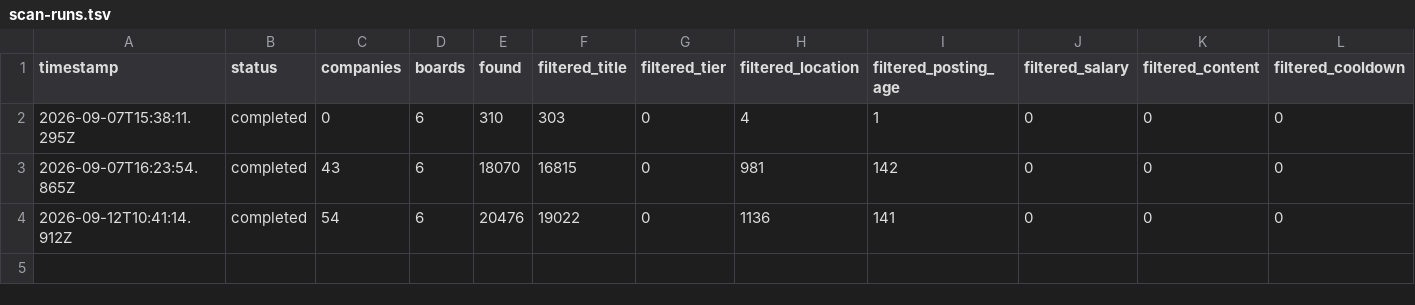
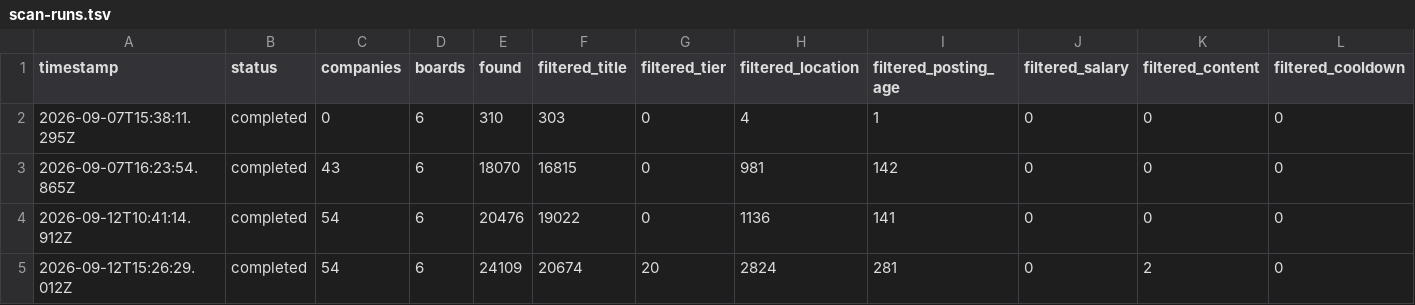
Before and after one commit to yashcodes161198/career-ops, a TSV file: data/scan-runs.tsv, drawn as a sheet; only a part is shown; rows hold the shown columns only; the diff names each change by its address in the sheet, - before the commit and + after, or states it on an @@ line.

```diff
--- a/data/scan-runs.tsv
+++ b/data/scan-runs.tsv
+row 5: 2026-09-12T15:26:29.012Z | completed | 54 | 6 | 24109 | 20674 | 20 | 2824 | 281 | 0 | 2 | 0
```
Also changed, not shown: data/portal-health.tsv, 10 other files.
